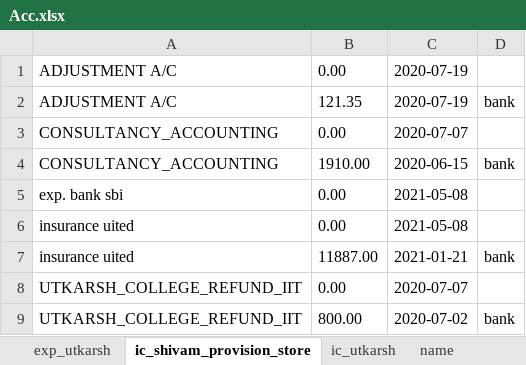
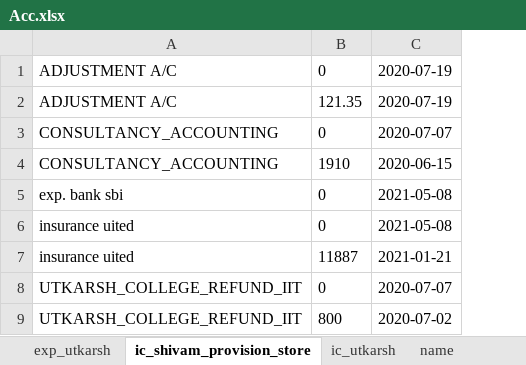
Before and after one commit to Utkarshagrawal1906/Acc, an Excel workbook: Acc.xlsx, sheet ic_shivam_provision_store, drawn as a sheet; values as stored, in another font and other column widths than the file's, no borders; removed rows and columns are numbered as before the commit, all else as after; the diff names each change by its address in the sheet, - before the commit and + after, or states it on an @@ line.

```diff
--- a/Acc.xlsx (sheet ic_shivam_provision_store)
+++ b/Acc.xlsx (sheet ic_shivam_provision_store)
-column B, rows 1-9: 0.00 | 121.35 | 0.00 | 1910.00 | 0.00 | 0.00 | 11887.00 | 0.00 | 800.00
+column B, rows 1-9: 0 | 121.35 | 0 | 1910 | 0 | 0 | 11887 | 0 | 800
-column D, rows 2-9: bank |  | bank |  |  | bank |  | bank
```
Also changed, not shown: sheet shivam_provision_store_st, sheet utkarsh_st, sheet name, sheet utkarsh_pr, sheet exp_shivam_provision_store, sheet shivam_provision_store_pr, other sheet tabs.
